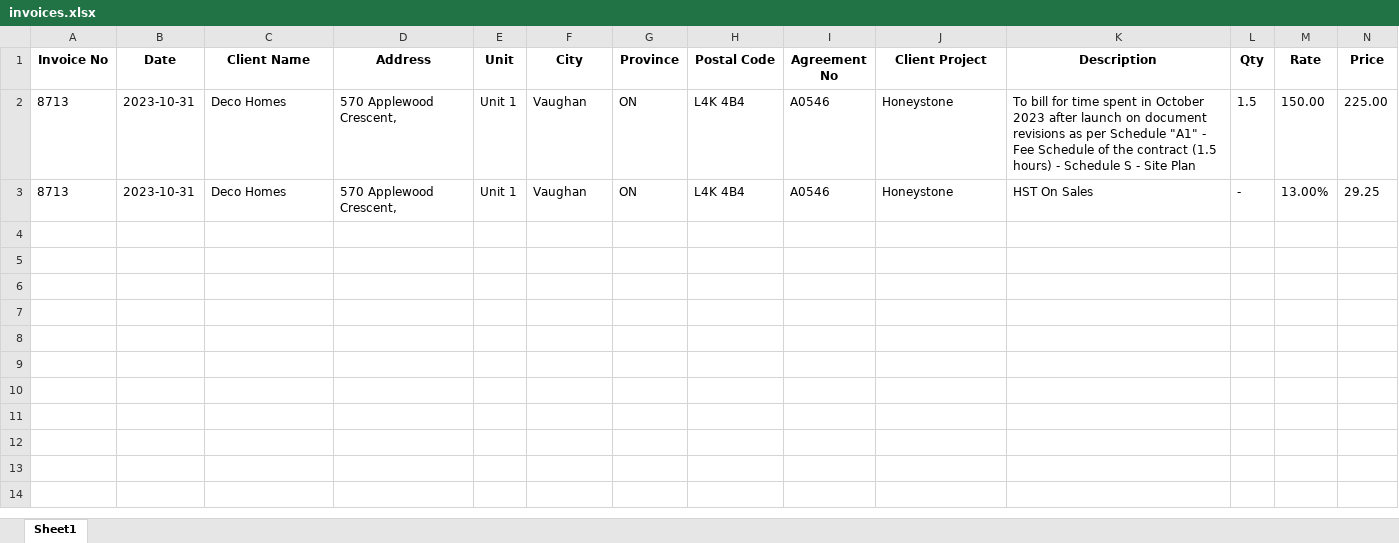
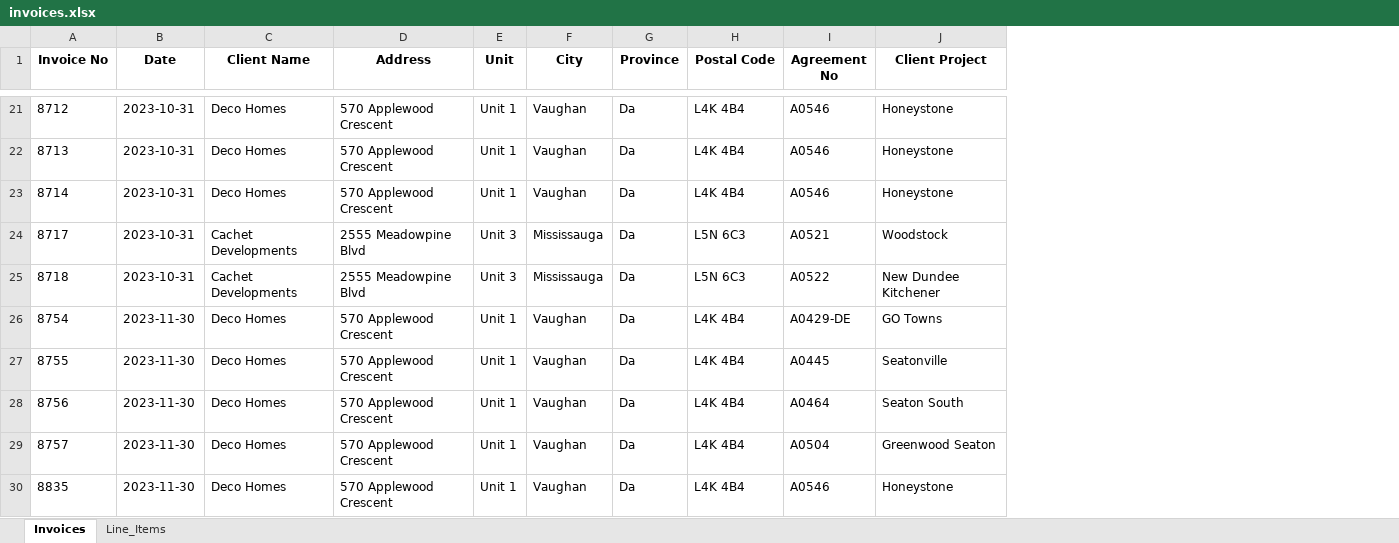
Before and after one commit to samsonca/InovicePDF-scraper, an Excel workbook: src/invoices.xlsx, sheet Invoices, drawn as a sheet; only a part is shown, gaps mark what is left out; values as stored, in another font and other column widths than the file's, no borders; removed rows and columns are numbered as before the commit, all else as after; the diff covers the shown part only; the diff names each change by its address in the sheet, - before the commit and + after, or states it on an @@ line.

Commit message:
fixed street address format, City, Province(fixing)

```diff
--- a/src/invoices.xlsx (sheet Invoices)
+++ b/src/invoices.xlsx (sheet Invoices)
-sheet tab: Sheet1
+sheet tab: Invoices
+sheet tab: Line_Items
-column K (Description), rows 2-3: To bill for time spent in October 2023 after launch on document revisions as per Schedule "A1" - Fee Schedule of the contract (1.5 hours) - Schedule S - Site Plan | HST On Sales
-column L (Qty), rows 2-3: 1.5 | -
-column M (Rate), rows 2-3: 150.00 | 13.00%
-column N (Price), rows 2-3: 225.00 | 29.25
-A21 (Invoice No): 8713
+A21 (Invoice No): 8712
-D21:D22 (Address): 570 Applewood Crescent,
+D21:D22 (Address): 570 Applewood Crescent
-G21:G22 (Province): ON
+G21:G22 (Province): Da
+row 23: 8714 | 2023-10-31 | Deco Homes | 570 Applewood Crescent | Unit 1 | Vaughan | Da | L4K 4B4 | A0546 | Honeystone
+row 24: 8717 | 2023-10-31 | Cachet Developments | 2555 Meadowpine Blvd | Unit 3 | Mississauga | Da | L5N 6C3 | A0521 | Woodstock
+row 25: 8718 | 2023-10-31 | Cachet Developments | 2555 Meadowpine Blvd | Unit 3 | Mississauga | Da | L5N 6C3 | A0522 | New Dundee Kitchener
+row 26: 8754 | 2023-11-30 | Deco Homes | 570 Applewood Crescent | Unit 1 | Vaughan | Da | L4K 4B4 | A0429-DE | GO Towns
+row 27: 8755 | 2023-11-30 | Deco Homes | 570 Applewood Crescent | Unit 1 | Vaughan | Da | L4K 4B4 | A0445 | Seatonville
+row 28: 8756 | 2023-11-30 | Deco Homes | 570 Applewood Crescent | Unit 1 | Vaughan | Da | L4K 4B4 | A0464 | Seaton South
+row 29: 8757 | 2023-11-30 | Deco Homes | 570 Applewood Crescent | Unit 1 | Vaughan | Da | L4K 4B4 | A0504 | Greenwood Seaton
+row 30: 8835 | 2023-11-30 | Deco Homes | 570 Applewood Crescent | Unit 1 | Vaughan | Da | L4K 4B4 | A0546 | Honeystone
```
Also changed, not shown: 19 added rows elsewhere in this sheet, 5 other files.
